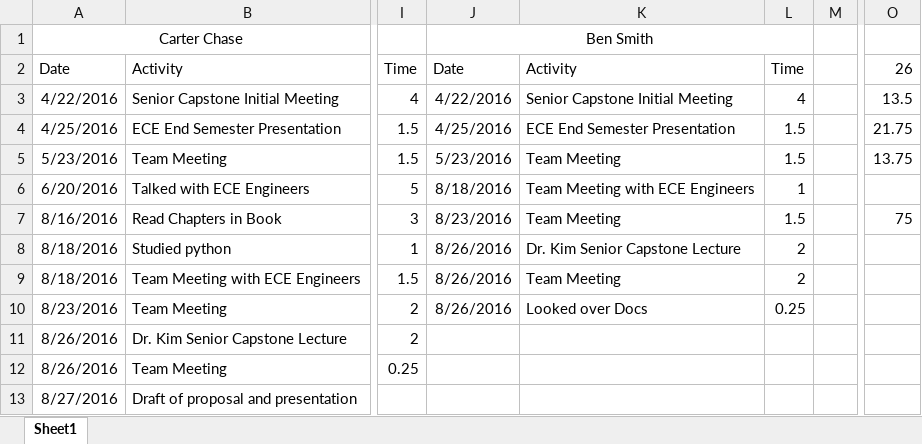
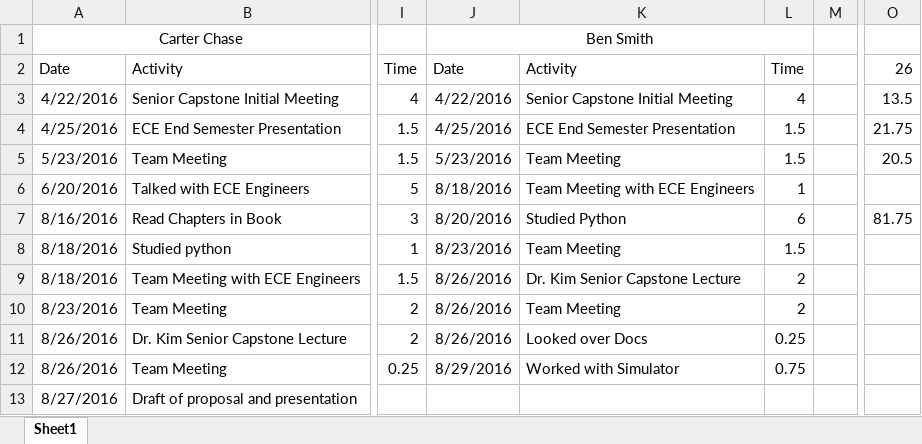
Before and after one commit to carchase/amoebots, an Excel workbook: docs/teamLog.xlsx, sheet Sheet1, drawn as a sheet; only a part is shown, gaps mark what is left out; values as stored, in another font and other column widths than the file's, no borders; the diff names each change by its address in the sheet, - before the commit and + after, or states it on an @@ line.

Commit message:
Added Time

```diff
--- a/docs/teamLog.xlsx (sheet Sheet1)
+++ b/docs/teamLog.xlsx (sheet Sheet1)
-O5: 13.75
+O5: 20.5
-J7: 8/23/2016
+J7: 8/20/2016
-K7: Team Meeting
+K7: Studied Python
-L7: 1.5
+L7: 6
-O7: 75
+O7: 81.75
-J8: 8/26/2016
+J8: 8/23/2016
-K8: Dr. Kim Senior Capstone Lecture
+K8: Team Meeting
-L8: 2
+L8: 1.5
-K9: Team Meeting
+K9: Dr. Kim Senior Capstone Lecture
-K10: Looked over Docs
+K10: Team Meeting
-L10: 0.25
+L10: 2
-J11: (empty)
+J11: 8/26/2016
-K11: (empty)
+K11: Looked over Docs
-L11: (empty)
+L11: 0.25
-J12: (empty)
+J12: 8/29/2016
-K12: (empty)
+K12: Worked with Simulator
-L12: (empty)
+L12: 0.75
```
